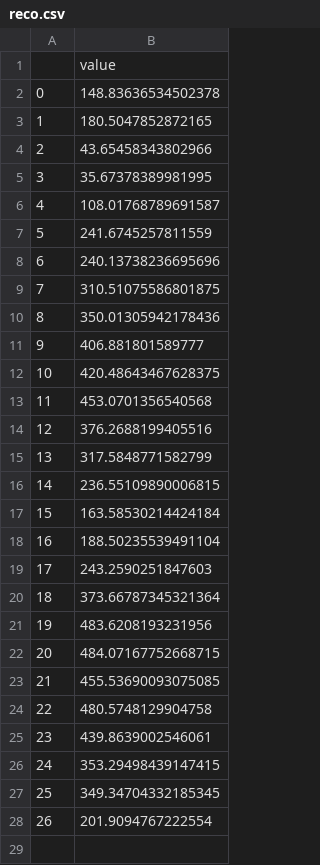
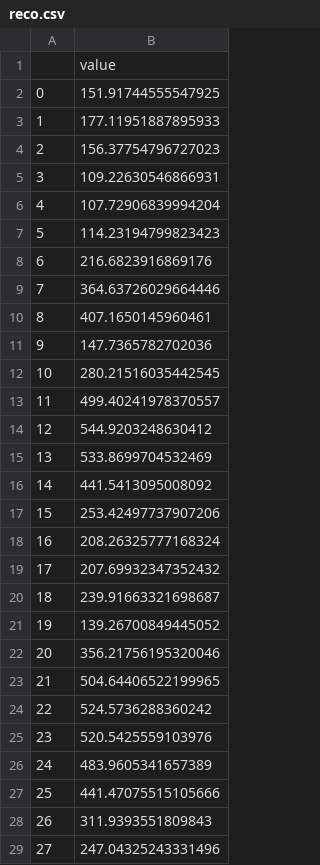
Before and after one commit to FelipeClaudio/ElectricalEnergyPrice, a CSV file: PLD_Data/src/Redes_Neurais/reco.csv, drawn as a sheet.

```diff
--- a/PLD_Data/src/Redes_Neurais/reco.csv
+++ b/PLD_Data/src/Redes_Neurais/reco.csv
@@ -1,28 +1,29 @@
 ,value
-0,148.83636534502378
-1,180.5047852872165
-2,43.65458343802966
-3,35.67378389981995
-4,108.01768789691587
-5,241.6745257811559
-6,240.13738236695696
-7,310.51075586801875
-8,350.01305942178436
-9,406.881801589777
-10,420.48643467628375
-11,453.0701356540568
-12,376.2688199405516
-13,317.5848771582799
-14,236.55109890006815
-15,163.58530214424184
-16,188.50235539491104
-17,243.2590251847603
-18,373.66787345321364
-19,483.6208193231956
-20,484.07167752668715
-21,455.53690093075085
-22,480.5748129904758
-23,439.8639002546061
-24,353.29498439147415
-25,349.34704332185345
-26,201.9094767222554
+0,151.91744555547925
+1,177.11951887895933
+2,156.37754796727023
+3,109.22630546866931
+4,107.72906839994204
+5,114.23194799823423
+6,216.6823916869176
+7,364.63726029664446
+8,407.1650145960461
+9,147.7365782702036
+10,280.21516035442545
+11,499.40241978370557
+12,544.9203248630412
+13,533.8699704532469
+14,441.5413095008092
+15,253.42497737907206
+16,208.26325777168324
+17,207.69932347352432
+18,239.91663321698687
+19,139.26700849445052
+20,356.21756195320046
+21,504.64406522199965
+22,524.5736288360242
+23,520.5425559103976
+24,483.9605341657389
+25,441.47075515105666
+26,311.9393551809843
+27,247.04325243331496
```
Also changed, not shown: PLD_Data/src/Redes_Neurais/resultsFold.csv, PLD_Data/src/Redes_Neurais/yError.csv, 20 other files.
